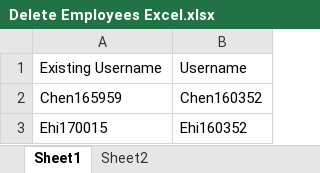
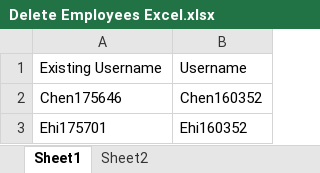
Before and after one commit to Testbits-Pami/PROJECT-WEB, an Excel workbook: Data Files/Delete Employees Excel.xlsx, sheet Sheet1, drawn as a sheet; values as stored, in another font and other column widths than the file's, no borders; the diff names each change by its address in the sheet, - before the commit and + after, or states it on an @@ line.

```diff
--- a/Data Files/Delete Employees Excel.xlsx (sheet Sheet1)
+++ b/Data Files/Delete Employees Excel.xlsx (sheet Sheet1)
-A2: Chen165959
+A2: Chen175646
-A3: Ehi170015
+A3: Ehi175701
```
Also changed, not shown: 13 other files.
